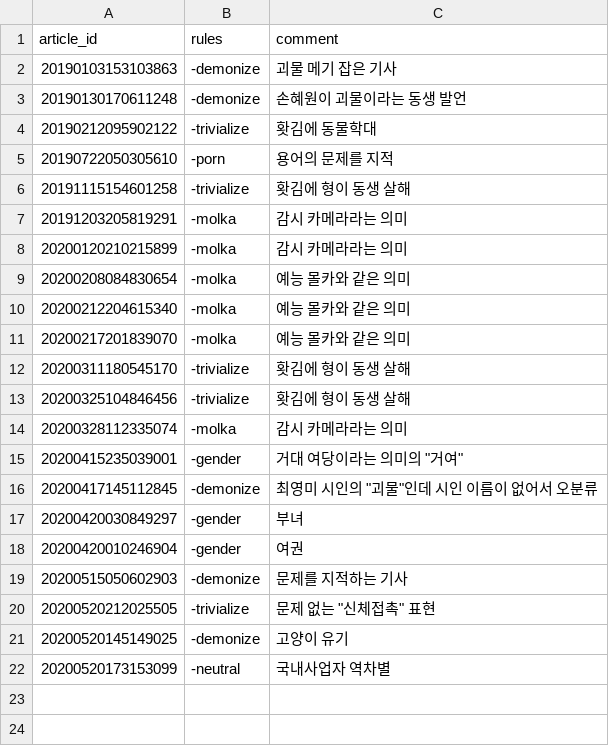
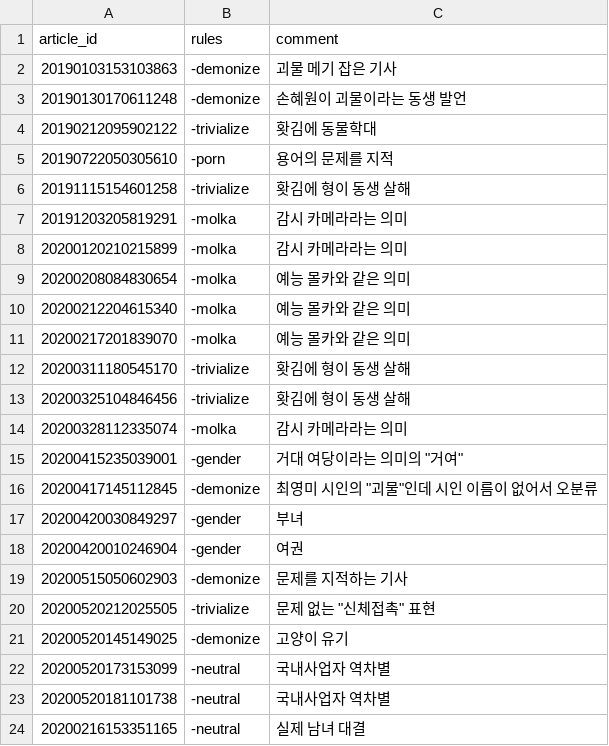
Before and after one commit to misogynyX/done-it-again-analysis, a CSV file: overrides.csv, drawn as a sheet.

Commit message:
수동 분류 추가

```diff
--- a/overrides.csv
+++ b/overrides.csv
@@ -22 +22,3 @@ article_id,rules,comment
 20200520173153099,-neutral,국내사업자 역차별
+20200520181101738,-neutral,국내사업자 역차별
+20200216153351165,-neutral,실제 남녀 대결
```
